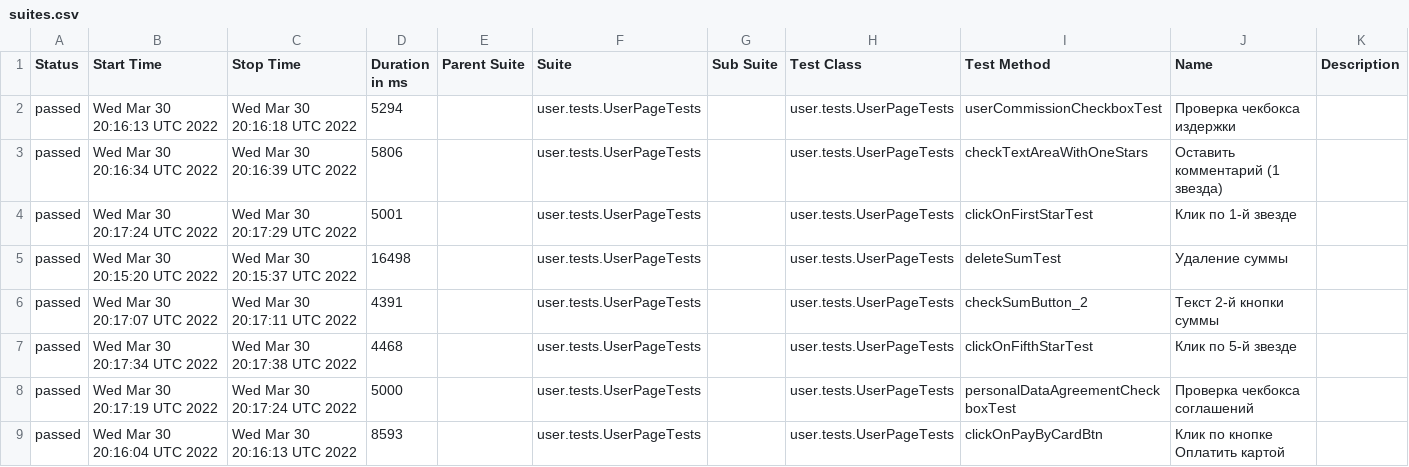
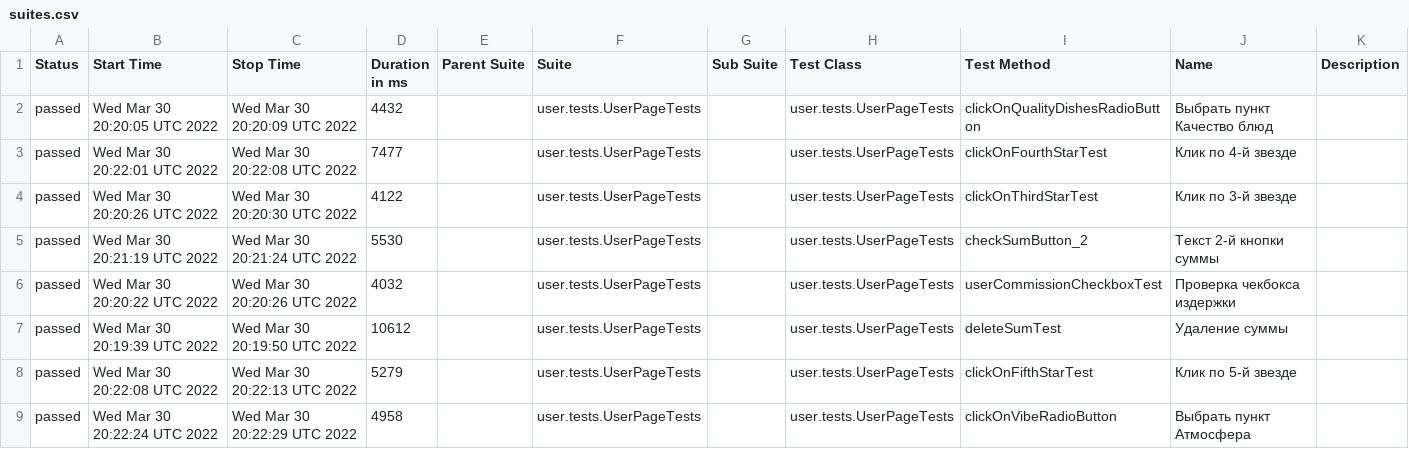
Before and after one commit to AntonovArtur/Web-UI, a CSV file: docs/allure-maven-plugin/data/suites.csv, drawn as a sheet; only a part is shown; the diff covers the shown part only.

Commit message:
Deploying to test from master 72ebf042305f69c919e1052a8fb8576d3edfd191

```diff
--- a/docs/allure-maven-plugin/data/suites.csv
+++ b/docs/allure-maven-plugin/data/suites.csv
@@ -1,9 +1,9 @@
 "Status","Start Time","Stop Time","Duration in ms","Parent Suite","Suite","Sub Suite","Test Class","Test Method","Name","Description"
-"passed","Wed Mar 30 20:16:13 UTC 2022","Wed Mar 30 20:16:18 UTC 2022","5294","","user.tests.UserPageTests","","user.tests.UserPageTests","userCommissionCheckboxTest","Проверка чекбокса издержки",""
-"passed","Wed Mar 30 20:16:34 UTC 2022","Wed Mar 30 20:16:39 UTC 2022","5806","","user.tests.UserPageTests","","user.tests.UserPageTests","checkTextAreaWithOneStars","Оставить комментарий (1 звездa)",""
-"passed","Wed Mar 30 20:17:24 UTC 2022","Wed Mar 30 20:17:29 UTC 2022","5001","","user.tests.UserPageTests","","user.tests.UserPageTests","clickOnFirstStarTest","Клик по 1-й звезде",""
-"passed","Wed Mar 30 20:15:20 UTC 2022","Wed Mar 30 20:15:37 UTC 2022","16498","","user.tests.UserPageTests","","user.tests.UserPageTests","deleteSumTest","Удаление суммы",""
-"passed","Wed Mar 30 20:17:07 UTC 2022","Wed Mar 30 20:17:11 UTC 2022","4391","","user.tests.UserPageTests","","user.tests.UserPageTests","checkSumButton_2","Текст 2-й кнопки суммы",""
-"passed","Wed Mar 30 20:17:34 UTC 2022","Wed Mar 30 20:17:38 UTC 2022","4468","","user.tests.UserPageTests","","user.tests.UserPageTests","clickOnFifthStarTest","Клик по 5-й звезде",""
-"passed","Wed Mar 30 20:17:19 UTC 2022","Wed Mar 30 20:17:24 UTC 2022","5000","","user.tests.UserPageTests","","user.tests.UserPageTests","personalDataAgreementCheckboxTest","Проверка чекбокса соглашений",""
-"passed","Wed Mar 30 20:16:04 UTC 2022","Wed Mar 30 20:16:13 UTC 2022","8593","","user.tests.UserPageTests","","user.tests.UserPageTests","clickOnPayByCardBtn","Клик по кнопке Оплатить картой",""
+"passed","Wed Mar 30 20:20:05 UTC 2022","Wed Mar 30 20:20:09 UTC 2022","4432","","user.tests.UserPageTests","","user.tests.UserPageTests","clickOnQualityDishesRadioButton","Выбрать пункт Качество блюд",""
+"passed","Wed Mar 30 20:22:01 UTC 2022","Wed Mar 30 20:22:08 UTC 2022","7477","","user.tests.UserPageTests","","user.tests.UserPageTests","clickOnFourthStarTest","Клик по 4-й звезде",""
+"passed","Wed Mar 30 20:20:26 UTC 2022","Wed Mar 30 20:20:30 UTC 2022","4122","","user.tests.UserPageTests","","user.tests.UserPageTests","clickOnThirdStarTest","Клик по 3-й звезде",""
+"passed","Wed Mar 30 20:21:19 UTC 2022","Wed Mar 30 20:21:24 UTC 2022","5530","","user.tests.UserPageTests","","user.tests.UserPageTests","checkSumButton_2","Текст 2-й кнопки суммы",""
+"passed","Wed Mar 30 20:20:22 UTC 2022","Wed Mar 30 20:20:26 UTC 2022","4032","","user.tests.UserPageTests","","user.tests.UserPageTests","userCommissionCheckboxTest","Проверка чекбокса издержки",""
+"passed","Wed Mar 30 20:19:39 UTC 2022","Wed Mar 30 20:19:50 UTC 2022","10612","","user.tests.UserPageTests","","user.tests.UserPageTests","deleteSumTest","Удаление суммы",""
+"passed","Wed Mar 30 20:22:08 UTC 2022","Wed Mar 30 20:22:13 UTC 2022","5279","","user.tests.UserPageTests","","user.tests.UserPageTests","clickOnFifthStarTest","Клик по 5-й звезде",""
+"passed","Wed Mar 30 20:22:24 UTC 2022","Wed Mar 30 20:22:29 UTC 2022","4958","","user.tests.UserPageTests","","user.tests.UserPageTests","clickOnVibeRadioButton","Выбрать пункт Атмосфера",""
```
Also changed, not shown: 4 added rows, 4 removed rows and 65 edited cells elsewhere in this file, 53 other files.
